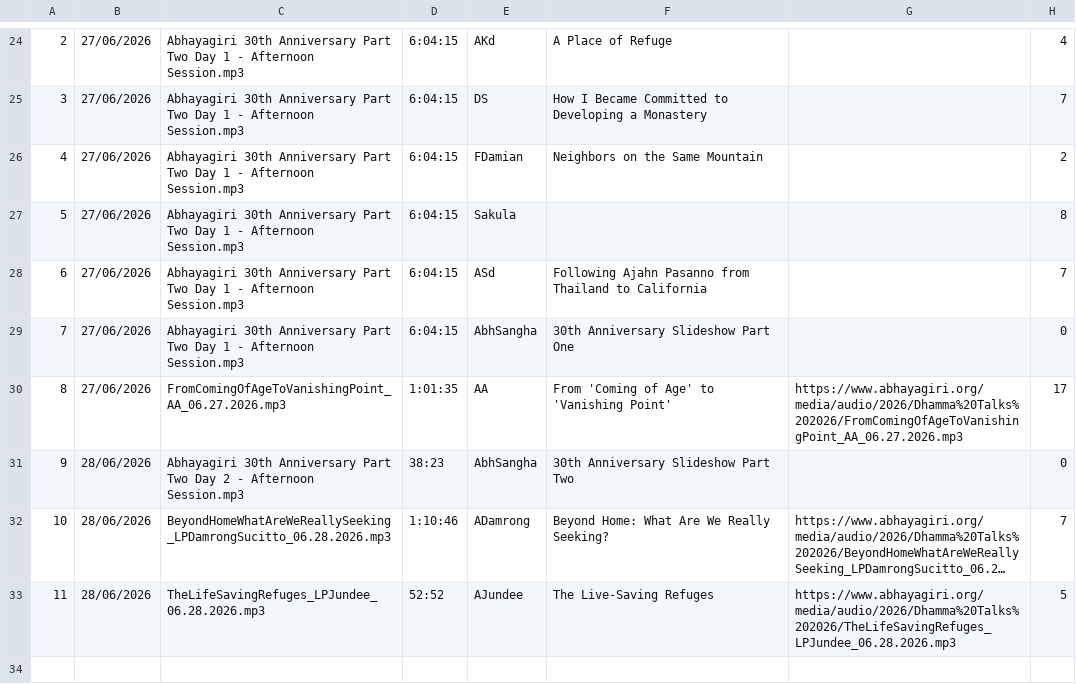
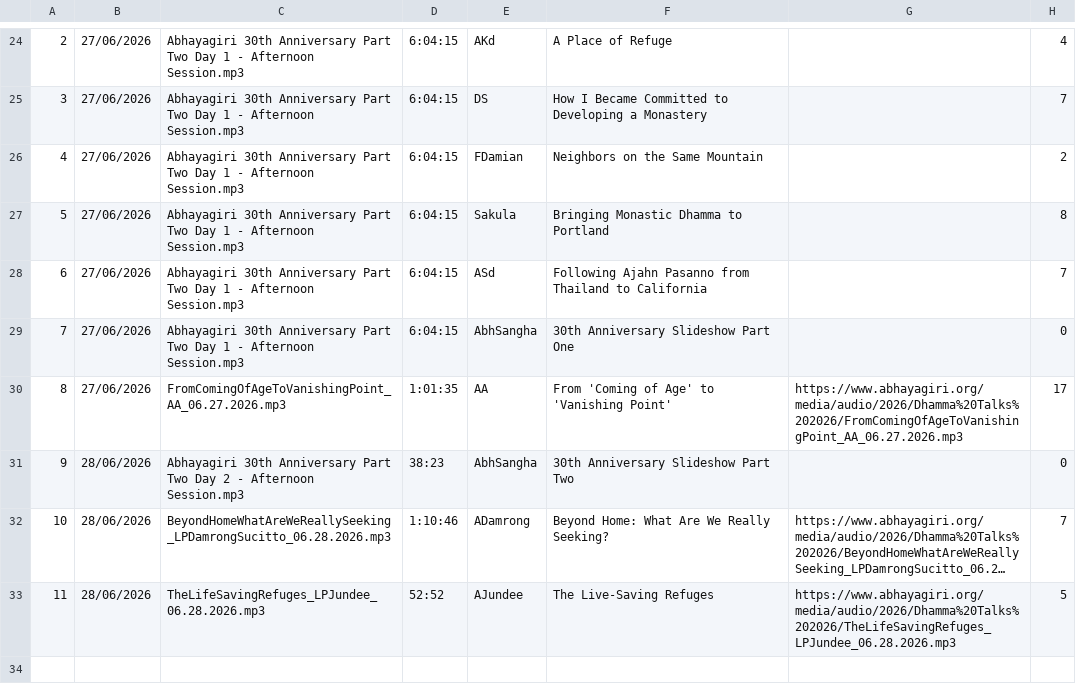
Before and after one commit to Kaccana-Bhikkhu/qs-archive, a CSV file: csv/Anniversary2026-2.csv, drawn as a sheet; only a part is shown, gaps mark what is left out; long unchanged cells end in …; the diff names each change by its address in the sheet, - before the commit and + after, or states it on an @@ line.

```diff
--- a/csv/Anniversary2026-2.csv
+++ b/csv/Anniversary2026-2.csv
-F27: (empty)
+F27: Bringing Monastic Dhamma to Portland
```
Also changed, not shown: csv/Summary.csv, csv/TG2011.csv, 41 other files.
